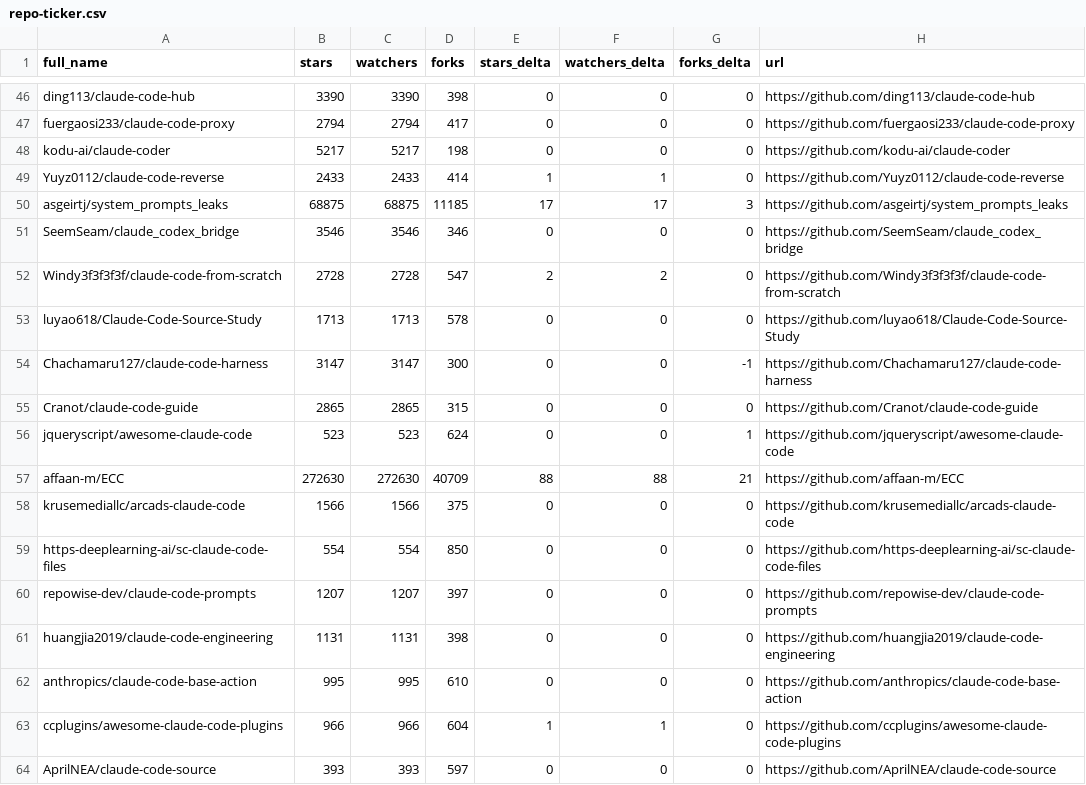
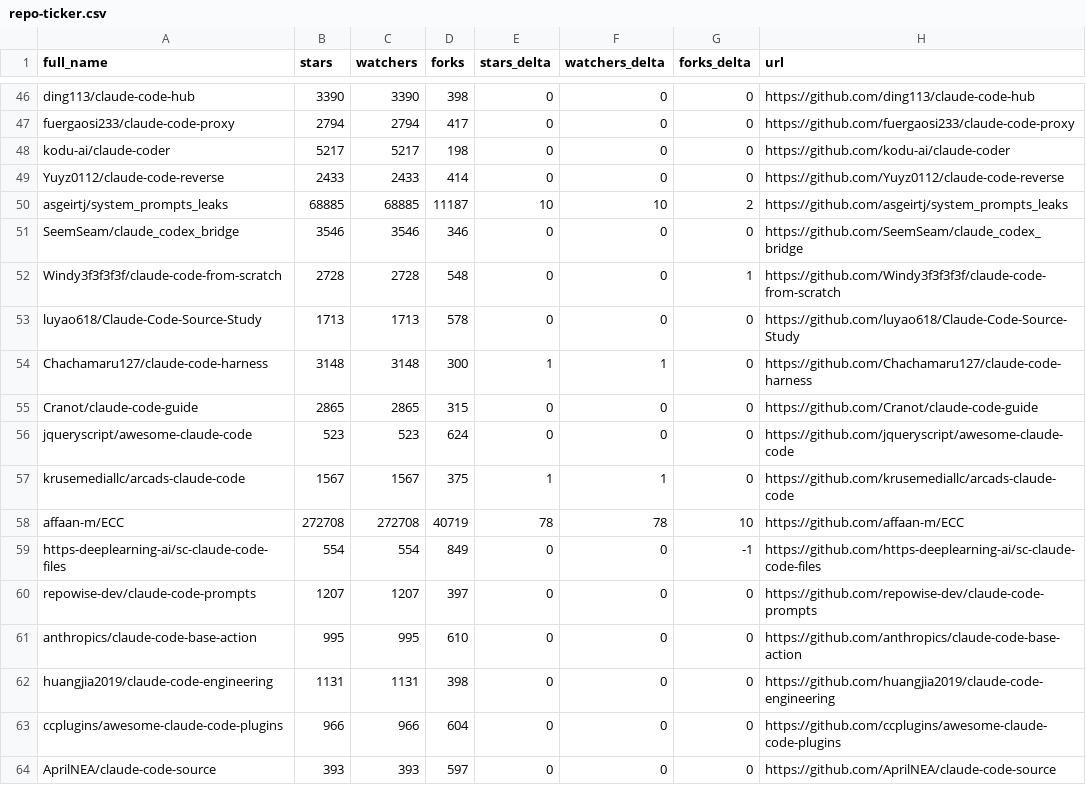
Before and after one commit to acrinym/awesome-claude-code, a CSV file: data/repo-ticker.csv, drawn as a sheet; only a part is shown, gaps mark what is left out; the diff covers the shown part only.

```diff
--- a/data/repo-ticker.csv
+++ b/data/repo-ticker.csv
@@ -48,17 +48,17 @@ fuergaosi233/claude-code-proxy,2794,2794,417,0,0,0,https://github.com/fuergaosi2
 kodu-ai/claude-coder,5217,5217,198,0,0,0,https://github.com/kodu-ai/claude-coder
-Yuyz0112/claude-code-reverse,2433,2433,414,1,1,0,https://github.com/Yuyz0112/claude-code-reverse
-asgeirtj/system_prompts_leaks,68875,68875,11185,17,17,3,https://github.com/asgeirtj/system_prompts_leaks
+Yuyz0112/claude-code-reverse,2433,2433,414,0,0,0,https://github.com/Yuyz0112/claude-code-reverse
+asgeirtj/system_prompts_leaks,68885,68885,11187,10,10,2,https://github.com/asgeirtj/system_prompts_leaks
 SeemSeam/claude_codex_bridge,3546,3546,346,0,0,0,https://github.com/SeemSeam/claude_codex_bridge
-Windy3f3f3f3f/claude-code-from-scratch,2728,2728,547,2,2,0,https://github.com/Windy3f3f3f3f/claude-code-from-scratch
+Windy3f3f3f3f/claude-code-from-scratch,2728,2728,548,0,0,1,https://github.com/Windy3f3f3f3f/claude-code-from-scratch
 luyao618/Claude-Code-Source-Study,1713,1713,578,0,0,0,https://github.com/luyao618/Claude-Code-Source-Study
-Chachamaru127/claude-code-harness,3147,3147,300,0,0,-1,https://github.com/Chachamaru127/claude-code-harness
+Chachamaru127/claude-code-harness,3148,3148,300,1,1,0,https://github.com/Chachamaru127/claude-code-harness
 Cranot/claude-code-guide,2865,2865,315,0,0,0,https://github.com/Cranot/claude-code-guide
-jqueryscript/awesome-claude-code,523,523,624,0,0,1,https://github.com/jqueryscript/awesome-claude-code
-affaan-m/ECC,272630,272630,40709,88,88,21,https://github.com/affaan-m/ECC
-krusemediallc/arcads-claude-code,1566,1566,375,0,0,0,https://github.com/krusemediallc/arcads-claude-code
-https-deeplearning-ai/sc-claude-code-files,554,554,850,0,0,0,https://github.com/https-deeplearning-ai/sc-claude-code-files
+jqueryscript/awesome-claude-code,523,523,624,0,0,0,https://github.com/jqueryscript/awesome-claude-code
+krusemediallc/arcads-claude-code,1567,1567,375,1,1,0,https://github.com/krusemediallc/arcads-claude-code
+affaan-m/ECC,272708,272708,40719,78,78,10,https://github.com/affaan-m/ECC
+https-deeplearning-ai/sc-claude-code-files,554,554,849,0,0,-1,https://github.com/https-deeplearning-ai/sc-claude-code-files
 repowise-dev/claude-code-prompts,1207,1207,397,0,0,0,https://github.com/repowise-dev/claude-code-prompts
+anthropics/claude-code-base-action,995,995,610,0,0,0,https://github.com/anthropics/claude-code-base-action
 huangjia2019/claude-code-engineering,1131,1131,398,0,0,0,https://github.com/huangjia2019/claude-code-engineering
-anthropics/claude-code-base-action,995,995,610,0,0,0,https://github.com/anthropics/claude-code-base-action
-ccplugins/awesome-claude-code-plugins,966,966,604,1,1,0,https://github.com/ccplugins/awesome-claude-code-plugins
+ccplugins/awesome-claude-code-plugins,966,966,604,0,0,0,https://github.com/ccplugins/awesome-claude-code-plugins
 AprilNEA/claude-code-source,393,393,597,0,0,0,https://github.com/AprilNEA/claude-code-source
```
Also changed, not shown: 1 moved row and 120 edited cells elsewhere in this file, 2 other files.
